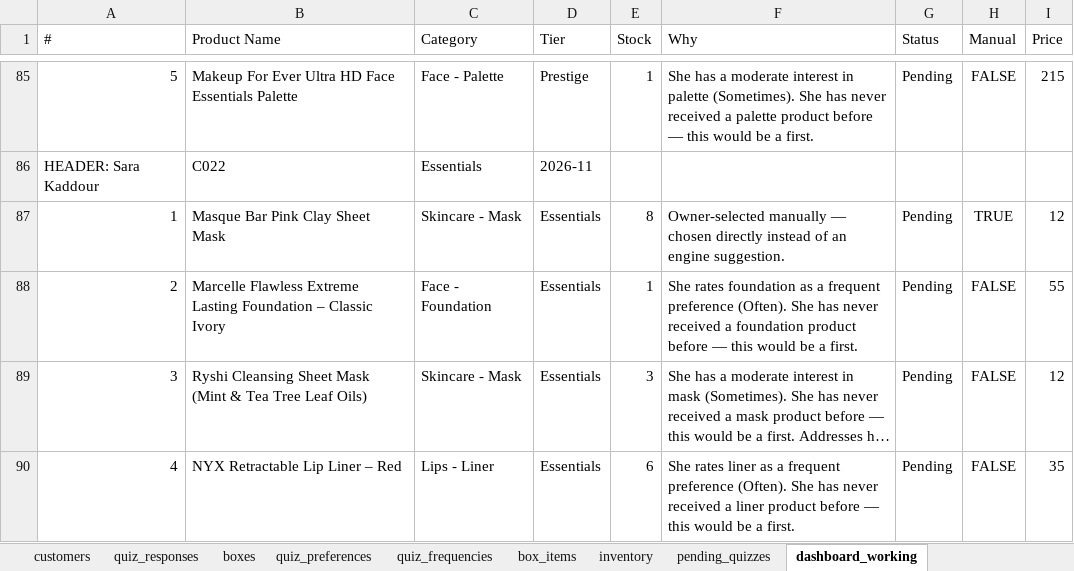
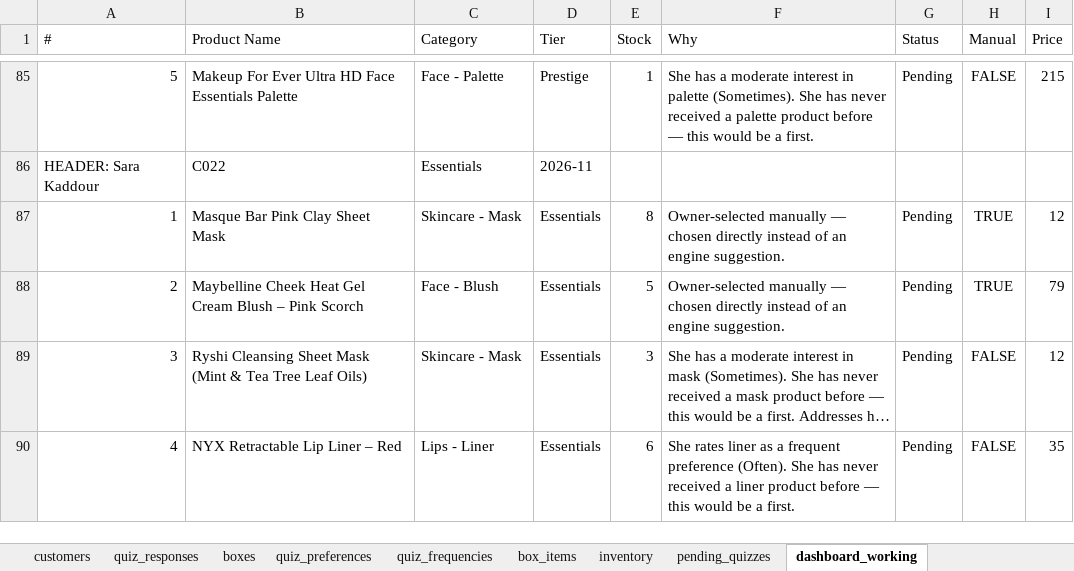
Before and after one commit to anisanaeem2994-bot/snatched-recommend-engine, an Excel workbook: snatched_beauty_box_master.xlsx, sheet dashboard_working, drawn as a sheet; only a part is shown, gaps mark what is left out; long unchanged cells end in …; values as stored, in another font and other column widths than the file's, no borders; the diff names each change by its address in the sheet, - before the commit and + after, or states it on an @@ line.

Commit message:
Auto-save after approval/change

```diff
--- a/snatched_beauty_box_master.xlsx (sheet dashboard_working)
+++ b/snatched_beauty_box_master.xlsx (sheet dashboard_working)
-B88 (Product Name): Marcelle Flawless Extreme Lasting Foundation – Classic Ivory
+B88 (Product Name): Maybelline Cheek Heat Gel Cream Blush – Pink Scorch
-C88 (Category): Face - Foundation
+C88 (Category): Face - Blush
-E88 (Stock): 1
+E88 (Stock): 5
-F88 (Why): She rates foundation as a frequent preference (Often). She has never received a foundation product before — this would be a first.
+F88 (Why): Owner-selected manually — chosen directly instead of an engine suggestion.
-H88 (Manual): FALSE
+H88 (Manual): TRUE
-I88 (Price): 55
+I88 (Price): 79
```
